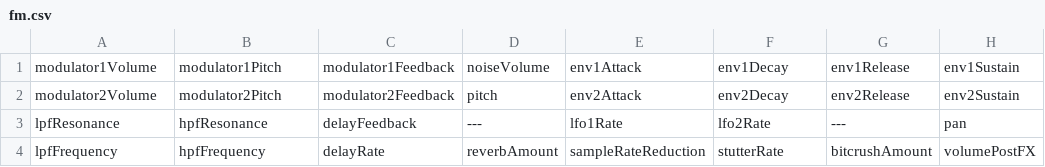
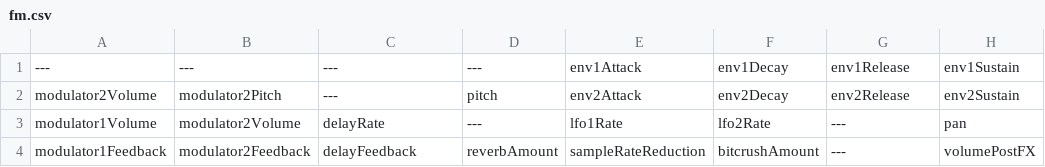
Before and after one commit to cgoehl/deluge-midi, a CSV file: _delugeTools/midiInject/fm.csv, drawn as a sheet.

```diff
--- a/_delugeTools/midiInject/fm.csv
+++ b/_delugeTools/midiInject/fm.csv
@@ -1,4 +1,4 @@
-modulator1Volume,modulator1Pitch,modulator1Feedback,noiseVolume,env1Attack,env1Decay,env1Release,env1Sustain
-modulator2Volume,modulator2Pitch,modulator2Feedback,pitch,env2Attack,env2Decay,env2Release,env2Sustain
-lpfResonance,hpfResonance,delayFeedback,---,lfo1Rate,lfo2Rate,---,pan
-lpfFrequency,hpfFrequency,delayRate,reverbAmount,sampleRateReduction,stutterRate,bitcrushAmount,volumePostFX
+---,---,---,---,env1Attack,env1Decay,env1Release,env1Sustain
+modulator2Volume,modulator2Pitch,---,pitch,env2Attack,env2Decay,env2Release,env2Sustain
+modulator1Volume,modulator2Volume,delayRate,---,lfo1Rate,lfo2Rate,---,pan
+modulator1Feedback,modulator2Feedback,delayFeedback,reverbAmount,sampleRateReduction,bitcrushAmount,---,volumePostFX
```
Also changed, not shown: _delugeTools/midiInject/ringmod.csv, _delugeTools/midiInject/subtractive.csv, 5 other files.
